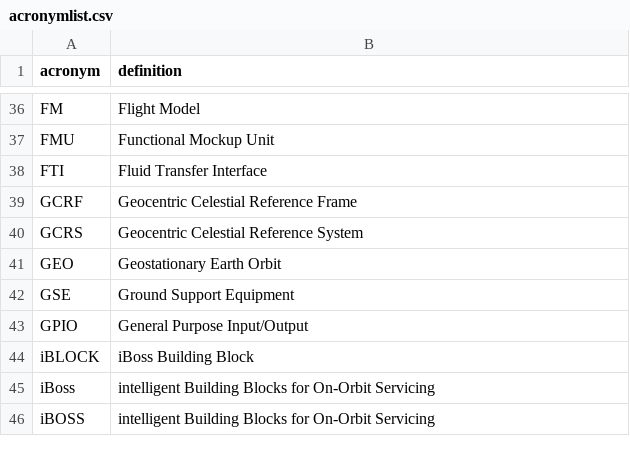
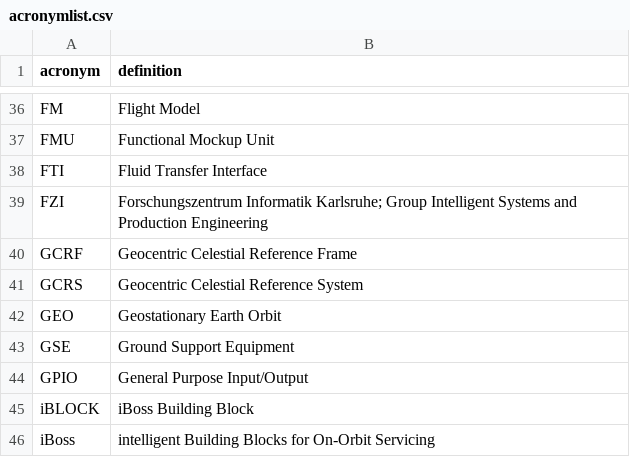
Before and after one commit to yeus/acrofinder, a CSV file: acronymlist.csv, drawn as a sheet; only a part is shown, gaps mark what is left out; the shorter side is filled out with more unchanged rows; the diff names each change by its address in the sheet, - before the commit and + after, or states it on an @@ line.

Commit message:
FZI Update acronymlist.csv

```diff
--- a/acronymlist.csv
+++ b/acronymlist.csv
+row 39: FZI | Forschungszentrum Informatik Karlsruhe; Group Intelligent Systems and Production Engineering
```
